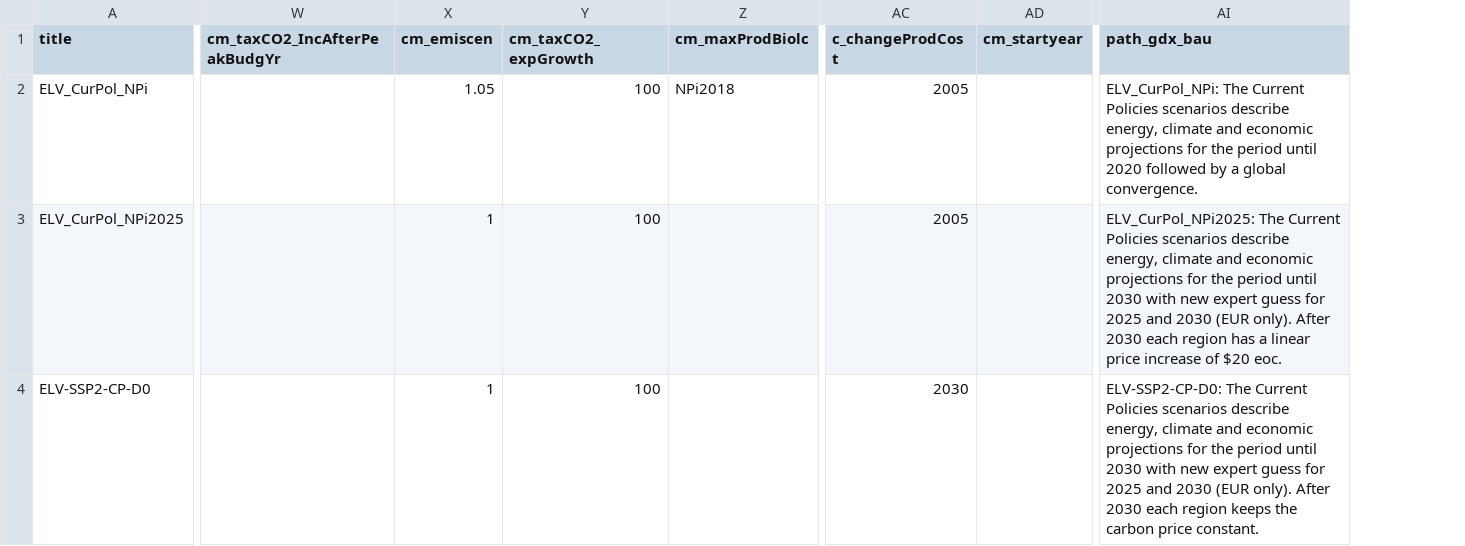
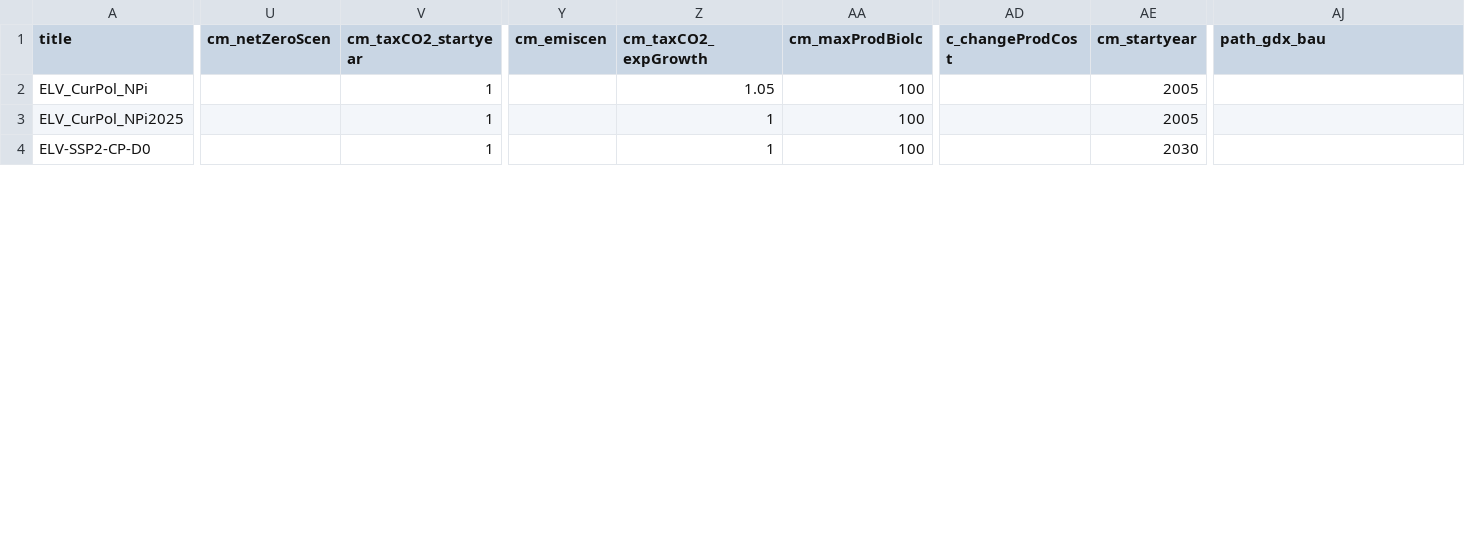
Before and after one commit to RahelMA/remind, a CSV file: config/scenario_config_ELEVATE2p3.csv, drawn as a sheet; only a part is shown, gaps mark what is left out; removed rows and columns are numbered as before the commit, all else as after; the diff covers the shown part only; the diff names each change by its address in the sheet, - before the commit and + after, or states it on an @@ line.

```diff
--- a/config/scenario_config_ELEVATE2p3.csv
+++ b/config/scenario_config_ELEVATE2p3.csv
+column U (cm_netZeroScen), empty
+column V (cm_taxCO2_startyear), rows 2-4: all 1
-column W (cm_taxCO2_IncAfterPeakBudgYr), empty
-Y2 (cm_emiscen): 1.05
+Y2 (cm_emiscen): (empty)
-Z2 (cm_taxCO2_expGrowth): 100
+Z2 (cm_taxCO2_expGrowth): 1.05
-AA2 (cm_maxProdBiolc): NPi2018
+AA2 (cm_maxProdBiolc): 100
-AD2:AD3 (c_changeProdCost): 2005
+AD2:AD3 (c_changeProdCost): (empty)
-AE2:AE3 (cm_startyear): (empty)
+AE2:AE3 (cm_startyear): 2005
-AJ2 (path_gdx_bau): ELV_CurPol_NPi: The Current Policies scenarios describe energy, climate and economic projections for the period until 2020 followed by a global convergence.
+AJ2 (path_gdx_bau): (empty)
-Y3:Y4 (cm_emiscen): 1
+Y3:Y4 (cm_emiscen): (empty)
-Z3:Z4 (cm_taxCO2_expGrowth): 100
+Z3:Z4 (cm_taxCO2_expGrowth): 1
-AA3:AA4 (cm_maxProdBiolc): (empty)
+AA3:AA4 (cm_maxProdBiolc): 100
-AJ3 (path_gdx_bau): ELV_CurPol_NPi2025: The Current Policies scenarios describe energy, climate and economic projections for the period until 2030 with new expert guess for 2025 and 2030 (EUR only). After 2030 each region has a linear price increase of $20 eoc.
+AJ3 (path_gdx_bau): (empty)
-AD4 (c_changeProdCost): 2030
+AD4 (c_changeProdCost): (empty)
-AE4 (cm_startyear): (empty)
+AE4 (cm_startyear): 2030
-AJ4 (path_gdx_bau): ELV-SSP2-CP-D0: The Current Policies scenarios describe energy, climate and economic projections for the period until 2030 with new expert guess for 2025 and 2030 (EUR only). After 2030 each region keeps the carbon price constant.
+AJ4 (path_gdx_bau): (empty)
```
Also changed, not shown: 92 edited cells elsewhere in this file, config/scenario_config.csv, config/scenario_config_NGFS_v6c1.csv, 7 other files.
